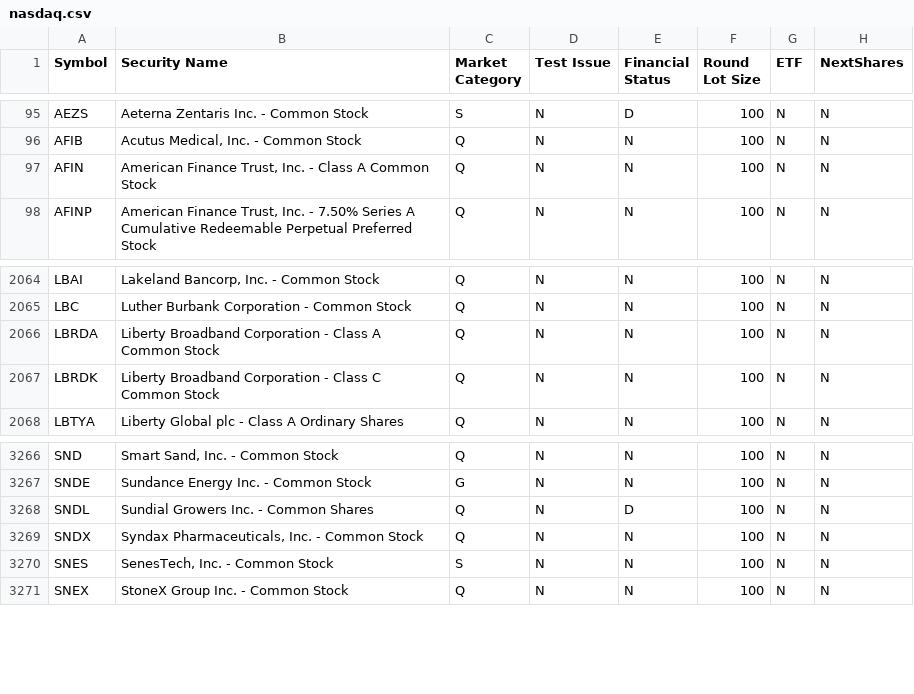
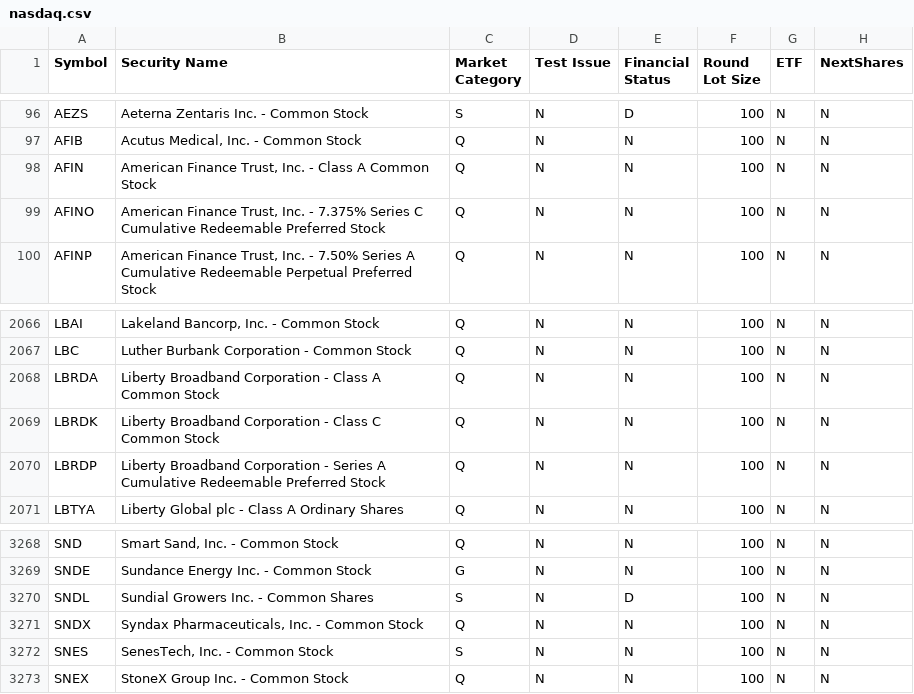
Before and after one commit to goodwinmcd/StockTicker, a CSV file: LoadStockTickers/nasdaq.csv, drawn as a sheet; only a part is shown, gaps mark what is left out; the diff covers the shown part only.

```diff
--- a/LoadStockTickers/nasdaq.csv
+++ b/LoadStockTickers/nasdaq.csv
@@ -97,2 +98,3 @@ AFIB|Acutus Medical, Inc. - Common Stock|Q|N|N|100|N|N
 AFIN|American Finance Trust, Inc. - Class A Common Stock|Q|N|N|100|N|N
+AFINO|American Finance Trust, Inc. - 7.375% Series C Cumulative Redeemable Preferred Stock|Q|N|N|100|N|N
 AFINP|American Finance Trust, Inc. - 7.50% Series A Cumulative Redeemable Perpetual Preferred Stock|Q|N|N|100|N|N
@@ -2067,2 +2069,3 @@ LBRDA|Liberty Broadband Corporation - Class A Common Stock|Q|N|N|100|N|N
 LBRDK|Liberty Broadband Corporation - Class C Common Stock|Q|N|N|100|N|N
+LBRDP|Liberty Broadband Corporation - Series A Cumulative Redeemable Preferred Stock|Q|N|N|100|N|N
 LBTYA|Liberty Global plc - Class A Ordinary Shares|Q|N|N|100|N|N
@@ -3267,3 +3269,3 @@ SND|Smart Sand, Inc. - Common Stock|Q|N|N|100|N|N
 SNDE|Sundance Energy Inc.  - Common Stock|G|N|N|100|N|N
-SNDL|Sundial Growers Inc. - Common Shares|Q|N|D|100|N|N
+SNDL|Sundial Growers Inc. - Common Shares|S|N|D|100|N|N
 SNDX|Syndax Pharmaceuticals, Inc. - Common Stock|Q|N|N|100|N|N
```
Also changed, not shown: 5 added rows and 5 removed rows elsewhere in this file, LoadStockTickers/others.csv, 8 other files.
